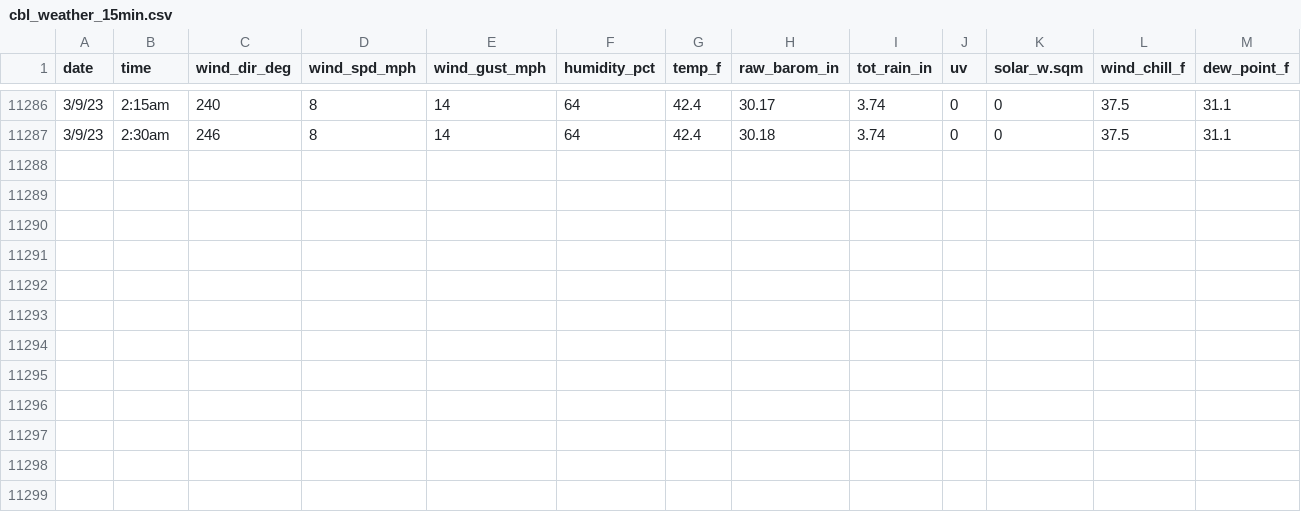
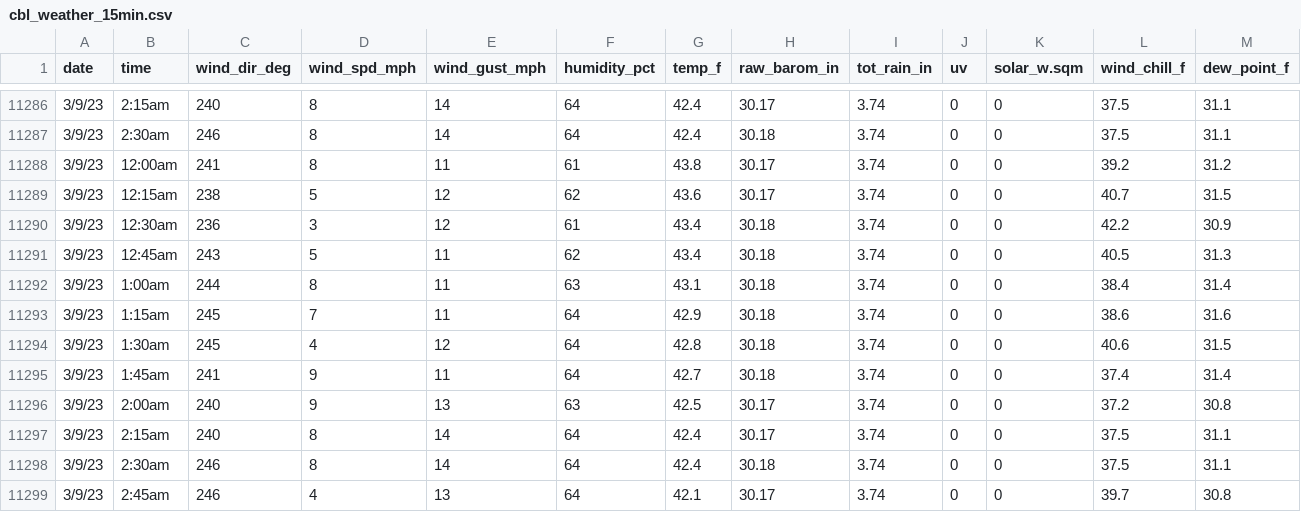
Before and after one commit to umces-cbl/cbl-weather-data, a CSV file: cbl_weather_15min.csv, drawn as a sheet; only a part is shown, gaps mark what is left out; rows hold the shown columns only; the diff names each change by its address in the sheet, - before the commit and + after, or states it on an @@ line.

```diff
--- a/cbl_weather_15min.csv
+++ b/cbl_weather_15min.csv
+row 11288: 3/9/23 | 12:00am | 241 | 8 | 11 | 61 | 43.8 | 30.17 | 3.74 | 0 | 0 | 39.2 | 31.2
+row 11289: 3/9/23 | 12:15am | 238 | 5 | 12 | 62 | 43.6 | 30.17 | 3.74 | 0 | 0 | 40.7 | 31.5
+row 11290: 3/9/23 | 12:30am | 236 | 3 | 12 | 61 | 43.4 | 30.18 | 3.74 | 0 | 0 | 42.2 | 30.9
+row 11291: 3/9/23 | 12:45am | 243 | 5 | 11 | 62 | 43.4 | 30.18 | 3.74 | 0 | 0 | 40.5 | 31.3
+row 11292: 3/9/23 | 1:00am | 244 | 8 | 11 | 63 | 43.1 | 30.18 | 3.74 | 0 | 0 | 38.4 | 31.4
+row 11293: 3/9/23 | 1:15am | 245 | 7 | 11 | 64 | 42.9 | 30.18 | 3.74 | 0 | 0 | 38.6 | 31.6
+row 11294: 3/9/23 | 1:30am | 245 | 4 | 12 | 64 | 42.8 | 30.18 | 3.74 | 0 | 0 | 40.6 | 31.5
+row 11295: 3/9/23 | 1:45am | 241 | 9 | 11 | 64 | 42.7 | 30.18 | 3.74 | 0 | 0 | 37.4 | 31.4
+row 11296: 3/9/23 | 2:00am | 240 | 9 | 13 | 63 | 42.5 | 30.17 | 3.74 | 0 | 0 | 37.2 | 30.8
+row 11297: 3/9/23 | 2:15am | 240 | 8 | 14 | 64 | 42.4 | 30.17 | 3.74 | 0 | 0 | 37.5 | 31.1
+row 11298: 3/9/23 | 2:30am | 246 | 8 | 14 | 64 | 42.4 | 30.18 | 3.74 | 0 | 0 | 37.5 | 31.1
+row 11299: 3/9/23 | 2:45am | 246 | 4 | 13 | 64 | 42.1 | 30.17 | 3.74 | 0 | 0 | 39.7 | 30.8
```
